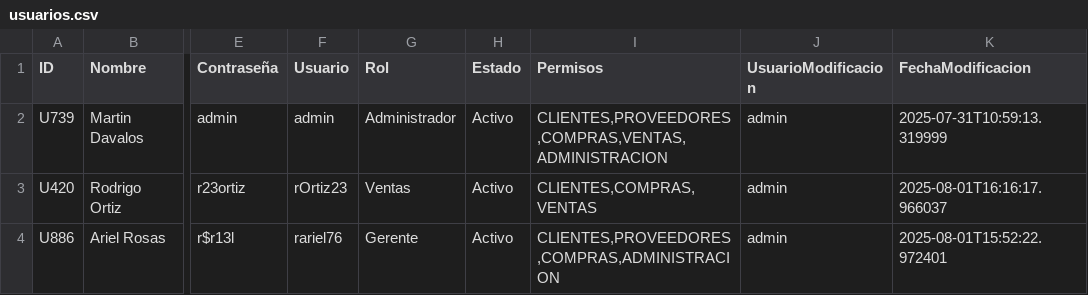
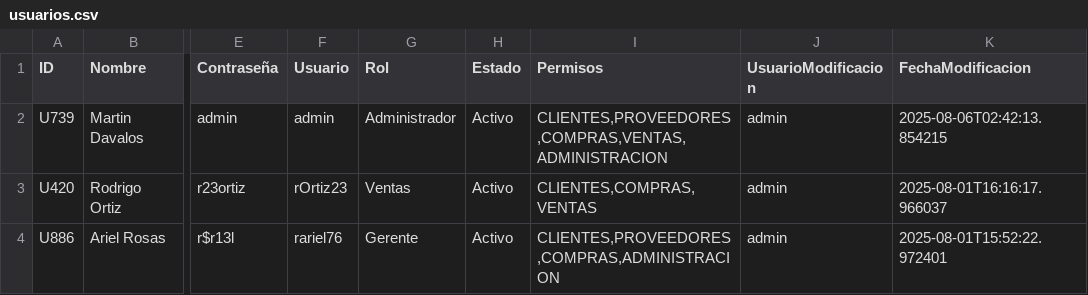
Before and after one commit to AlexanderRosas/SGEF_PetalEX_V_09, a CSV file: data/usuarios.csv, drawn as a sheet; only a part is shown, gaps mark what is left out; the diff names each change by its address in the sheet, - before the commit and + after, or states it on an @@ line.

```diff
--- a/data/usuarios.csv
+++ b/data/usuarios.csv
-K2 (FechaModificacion): 2025-07-31T10:59:13.319999
+K2 (FechaModificacion): 2025-08-06T02:42:13.854215
```
Also changed, not shown: 28 other files.
